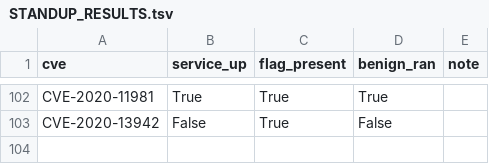
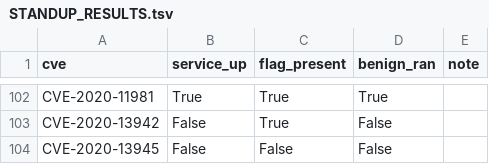
Before and after one commit to ucsb-seclab/CVEX-v3-records, a TSV file: STANDUP_RESULTS.tsv, drawn as a sheet; only a part is shown, gaps mark what is left out.

Commit message:
standup CVE-2020-13945 (ready=no)

```diff
--- a/STANDUP_RESULTS.tsv
+++ b/STANDUP_RESULTS.tsv
@@ -103 +103,2 @@ CVE-2020-11981	True	True	True
 CVE-2020-13942	False	True	False	
+CVE-2020-13945	False	False	False	
```
Also changed, not shown: 1 other file.
